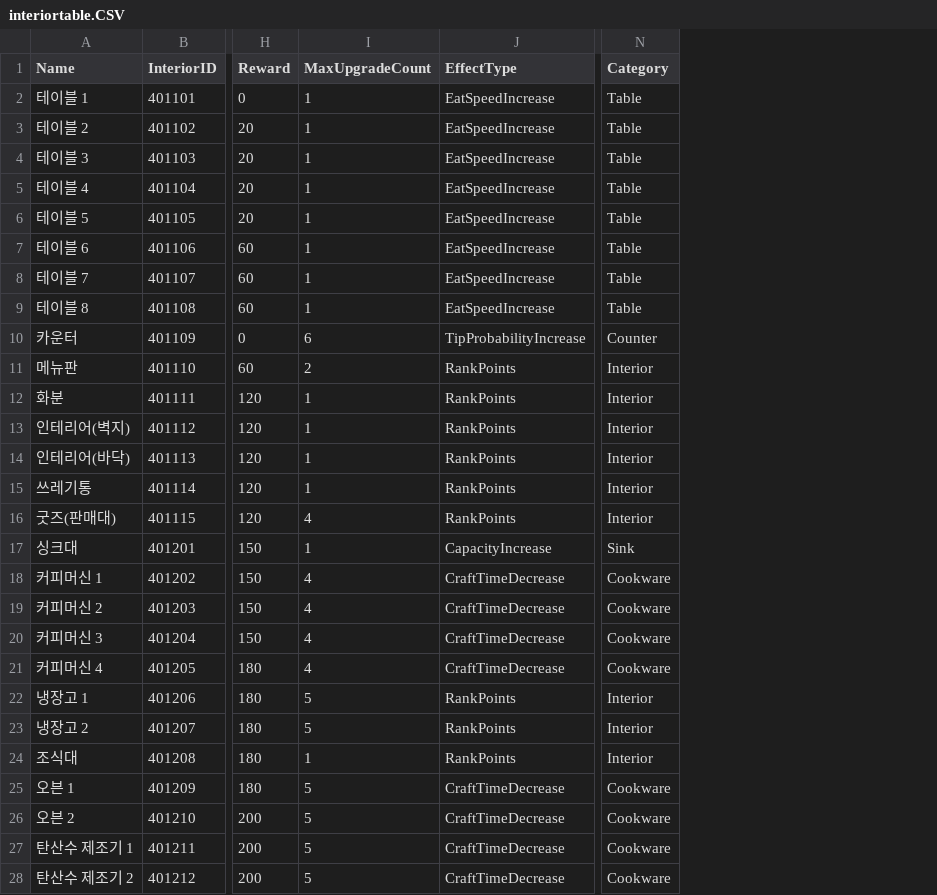
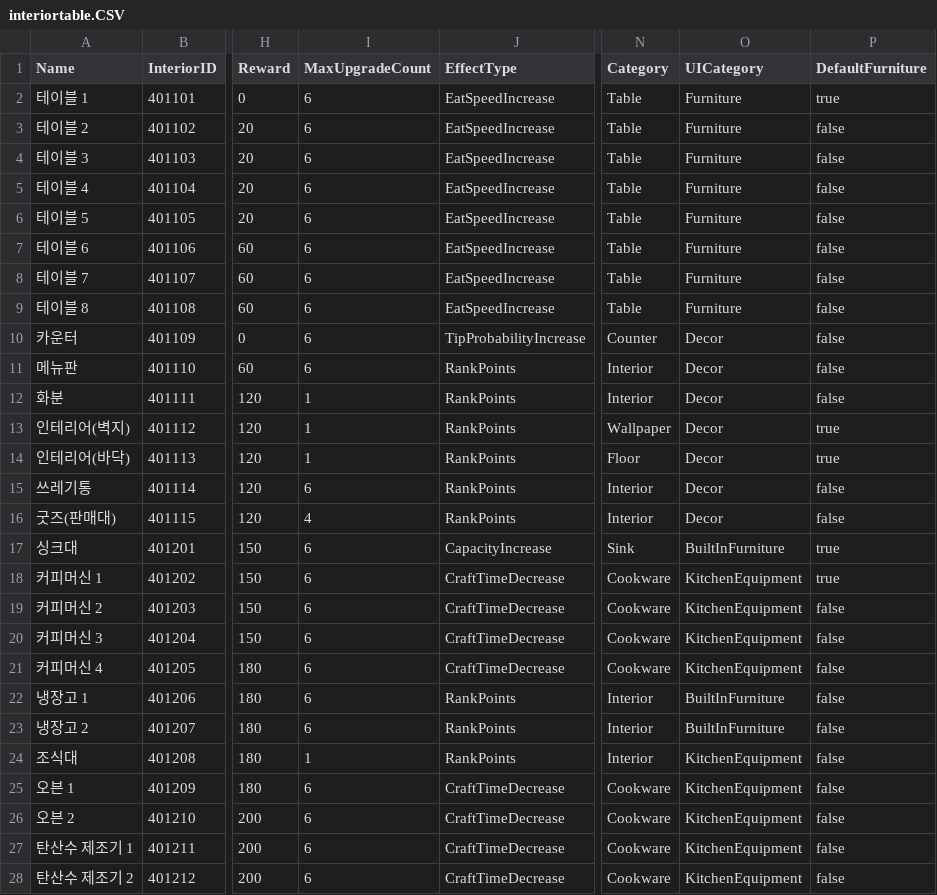
Before and after one commit to Jinwook-Lee9709/ReStartup, a CSV file: Assets/03_Resources/03_DataTable/interiortable.CSV, drawn as a sheet; only a part is shown, gaps mark what is left out; the diff covers the shown part only; the diff names each change by its address in the sheet, - before the commit and + after, or states it on an @@ line.

```diff
--- a/Assets/03_Resources/03_DataTable/interiortable.CSV
+++ b/Assets/03_Resources/03_DataTable/interiortable.CSV
+column O (UICategory), rows 2-28: Furniture | Furniture | Furniture | Furniture | Furniture | Furniture | Furniture | Furniture | Decor | Decor | Decor | Decor | Decor | Decor | Decor | BuiltInFurniture | KitchenEquipment | KitchenEquipment | KitchenEquipment | KitchenEquipment | BuiltInFurniture | BuiltInFurniture | KitchenEquipment | KitchenEquipment | KitchenEquipment | KitchenEquipment | KitchenEquipment
+column P (DefaultFurniture), rows 2-28: true | false | false | false | false | false | false | false | false | false | false | true | true | false | false | true | true | false | false | false | false | false | false | false | false | false | false
-I2:I9 (MaxUpgradeCount): 1
+I2:I9 (MaxUpgradeCount): 6
-I11 (MaxUpgradeCount): 2
+I11 (MaxUpgradeCount): 6
-N13 (Category): Interior
+N13 (Category): Wallpaper
-N14 (Category): Interior
+N14 (Category): Floor
-I15 (MaxUpgradeCount): 1
+I15 (MaxUpgradeCount): 6
-I17 (MaxUpgradeCount): 1
+I17 (MaxUpgradeCount): 6
-I18:I21 (MaxUpgradeCount): 4
+I18:I21 (MaxUpgradeCount): 6
-I22:I23 (MaxUpgradeCount): 5
+I22:I23 (MaxUpgradeCount): 6
-I25:I28 (MaxUpgradeCount): 5
+I25:I28 (MaxUpgradeCount): 6
```
Also changed, not shown: 4 added rows and 67 edited cells elsewhere in this file, 37 other files.
